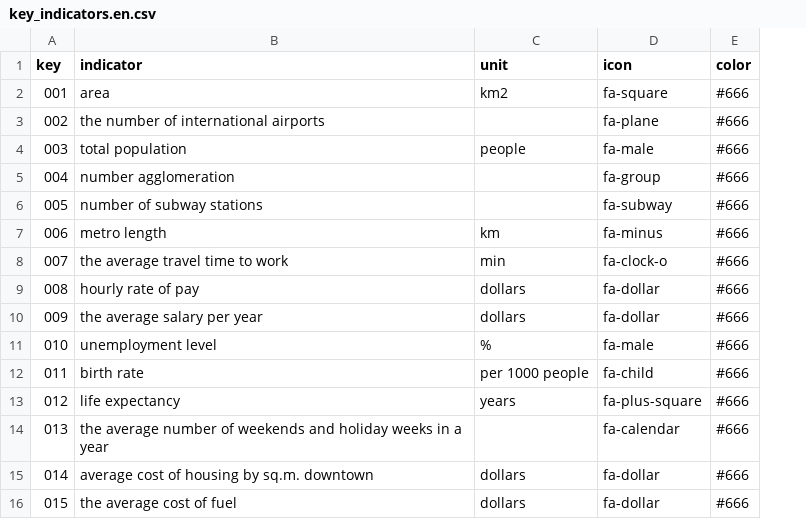
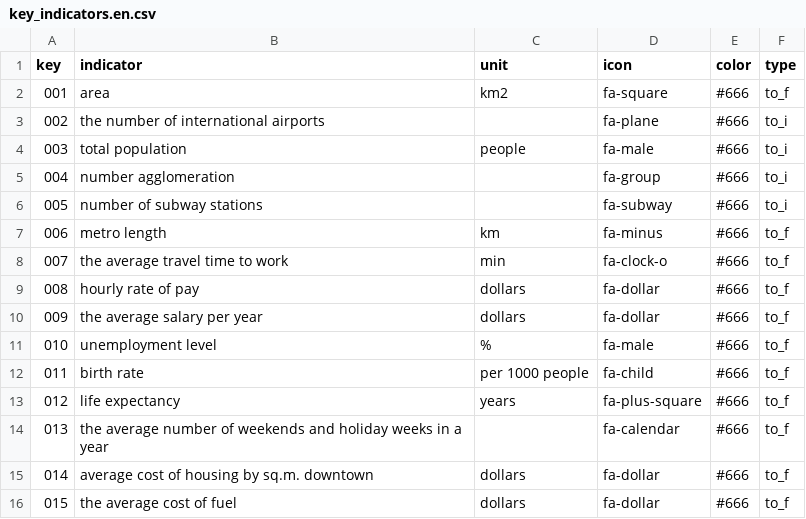
Before and after one commit to kavaleriy/budget, a CSV file: db/key_indicators.en.csv, drawn as a sheet; the diff names each change by its address in the sheet, - before the commit and + after, or states it on an @@ line.

Commit message:
fix number of icons according to key indicator amount

```diff
--- a/db/key_indicators.en.csv
+++ b/db/key_indicators.en.csv
+column F (type), rows 2-16: to_f | to_i | to_i | to_i | to_i | to_f | to_f | to_f | to_f | to_f | to_f | to_f | to_f | to_f | to_f
```
Also changed, not shown: db/key_indicators.uk.csv, 3 other files.
